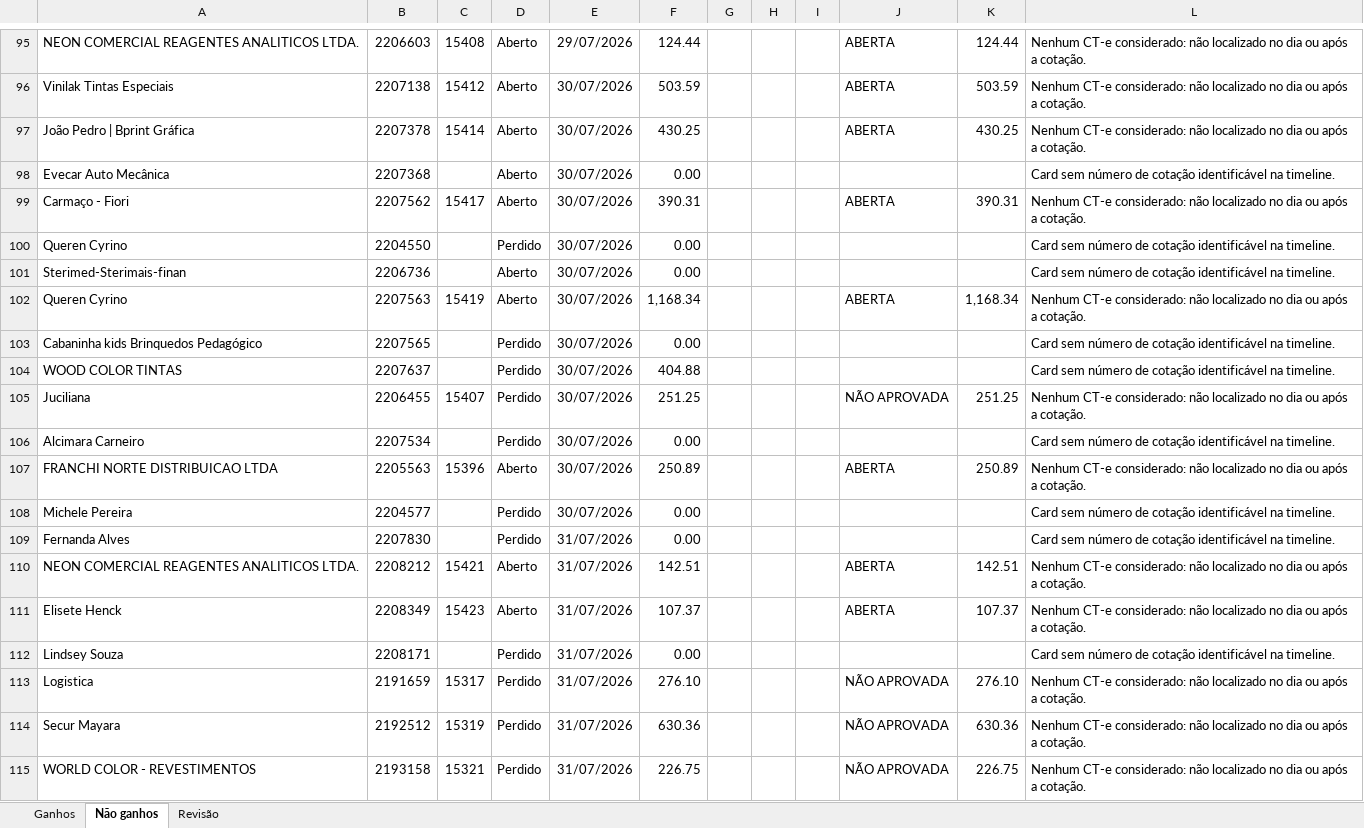
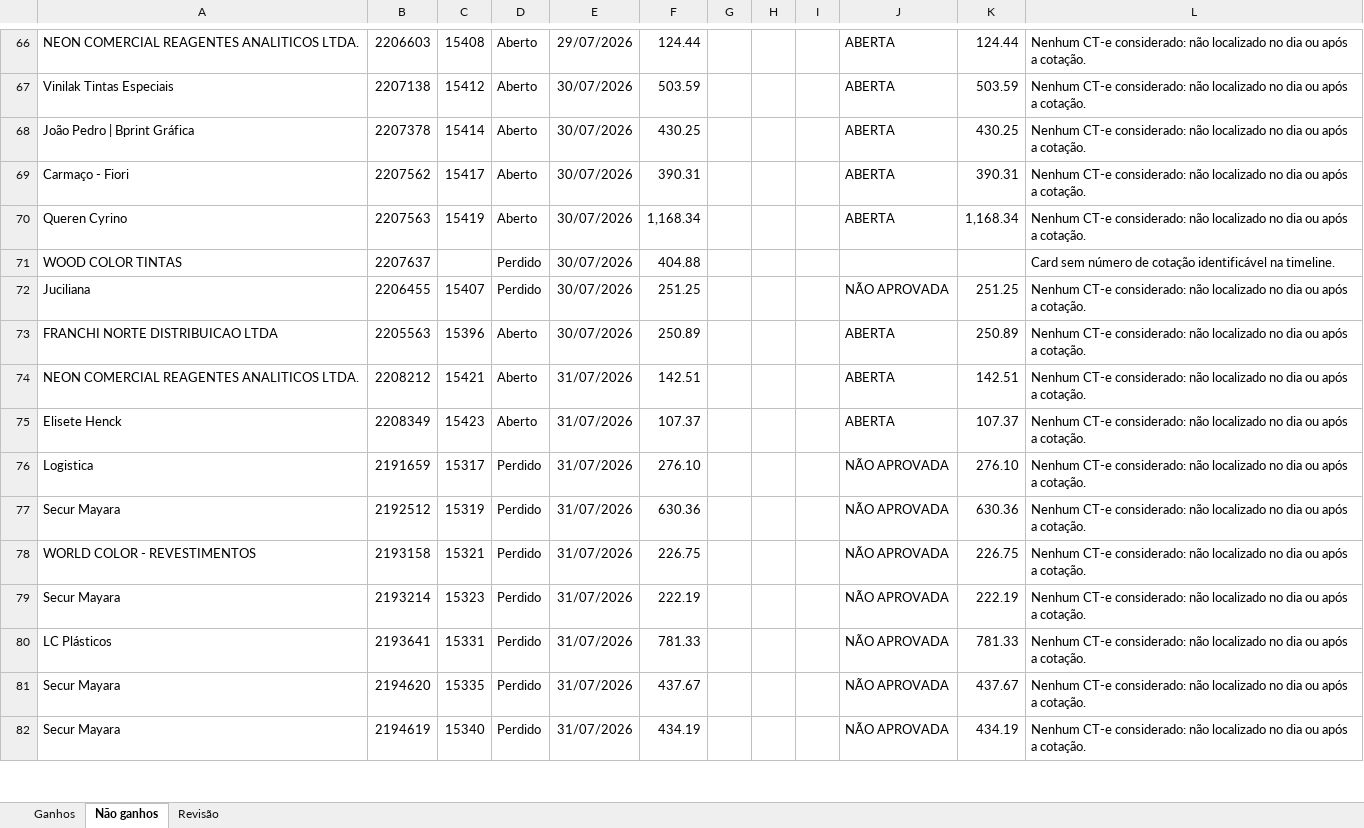
Before and after one commit to lucaspoltronieri/salome-core, an Excel workbook: outputs/relatorio-cotacoes-fernanda-2026-07-07-a-2026-07-31.xlsx, sheet Não ganhos, drawn as a sheet; only a part is shown, gaps mark what is left out; the shorter side is filled out with more unchanged rows; values as stored, in another font and other column widths than the file's, no borders; table styles not drawn; the diff covers the shown part only; the diff names each change by its address in the sheet, - before the commit and + after, or states it on an @@ line.

Commit message:
fix(crm): filtra cards pelo estagio da proposta

```diff
--- a/outputs/relatorio-cotacoes-fernanda-2026-07-07-a-2026-07-31.xlsx (sheet Não ganhos)
+++ b/outputs/relatorio-cotacoes-fernanda-2026-07-07-a-2026-07-31.xlsx (sheet Não ganhos)
-row 98: Evecar Auto Mecânica | 2207368 |  | Aberto | 30/07/2026 | 0.00 |  |  |  |  |  | Card sem número de cotação identificável na timeline.
-row 100: Queren Cyrino | 2204550 |  | Perdido | 30/07/2026 | 0.00 |  |  |  |  |  | Card sem número de cotação identificável na timeline.
-row 101: Sterimed-Sterimais-finan | 2206736 |  | Aberto | 30/07/2026 | 0.00 |  |  |  |  |  | Card sem número de cotação identificável na timeline.
-row 103: Cabaninha kids Brinquedos Pedagógico | 2207565 |  | Perdido | 30/07/2026 | 0.00 |  |  |  |  |  | Card sem número de cotação identificável na timeline.
-row 106: Alcimara Carneiro | 2207534 |  | Perdido | 30/07/2026 | 0.00 |  |  |  |  |  | Card sem número de cotação identificável na timeline.
-row 108: Michele Pereira | 2204577 |  | Perdido | 30/07/2026 | 0.00 |  |  |  |  |  | Card sem número de cotação identificável na timeline.
-row 109: Fernanda Alves | 2207830 |  | Perdido | 31/07/2026 | 0.00 |  |  |  |  |  | Card sem número de cotação identificável na timeline.
-row 112: Lindsey Souza | 2208171 |  | Perdido | 31/07/2026 | 0.00 |  |  |  |  |  | Card sem número de cotação identificável na timeline.
```
Also changed, not shown: 32 removed rows and 1 edited cell elsewhere in this sheet, 1 other file.
